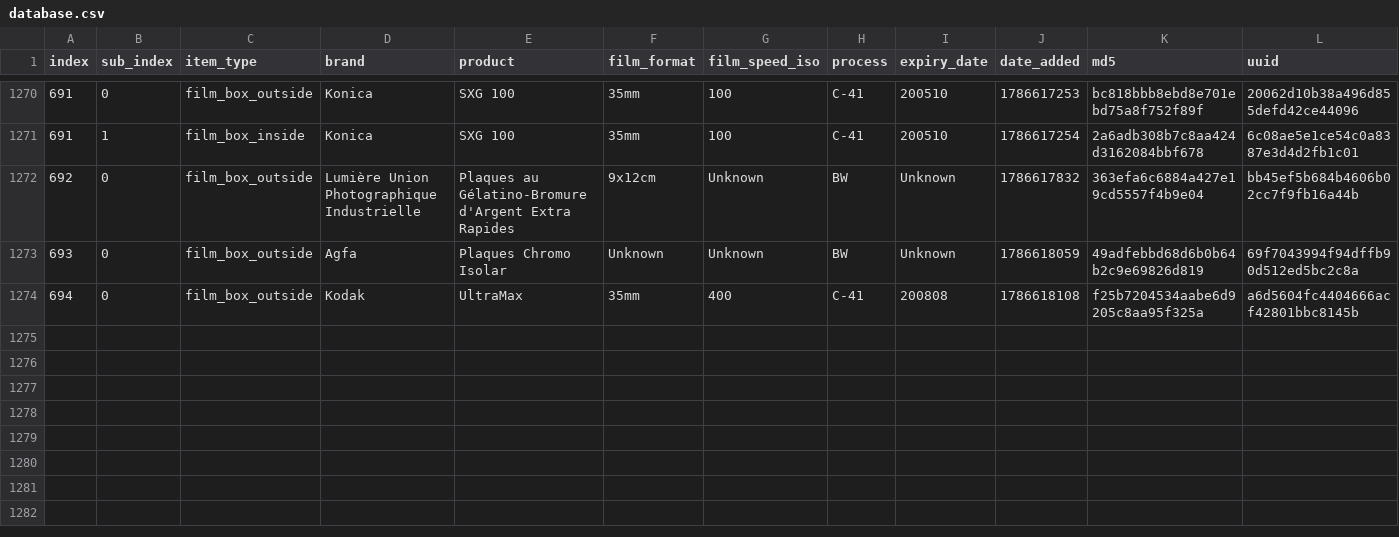
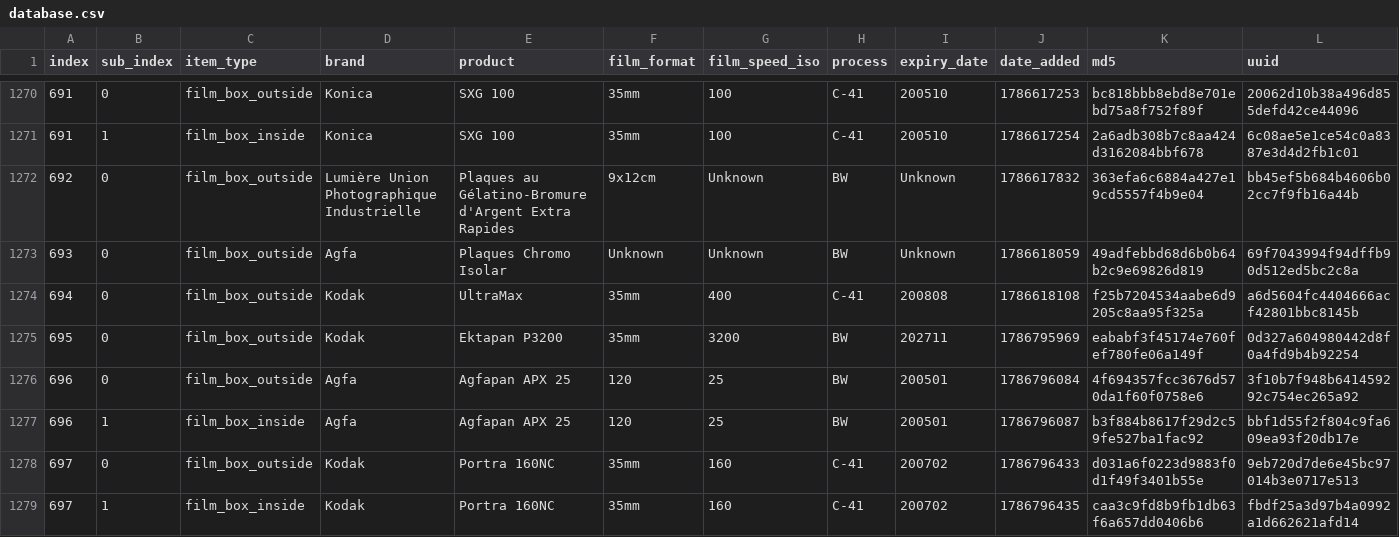
Before and after one commit to duckinmyhat/Film-Packaging, a CSV file: film_packaging/database.csv, drawn as a sheet; only a part is shown, gaps mark what is left out; rows hold the shown columns only; the diff names each change by its address in the sheet, - before the commit and + after, or states it on an @@ line.

```diff
--- a/film_packaging/database.csv
+++ b/film_packaging/database.csv
+row 1275: 695 | 0 | film_box_outside | Kodak | Ektapan P3200 | 35mm | 3200 | BW | 202711 | 1786795969 | eababf3f45174e760fef780fe06a149f | 0d327a604980442d8f0a4fd9b4b92254
+row 1276: 696 | 0 | film_box_outside | Agfa | Agfapan APX 25 | 120 | 25 | BW | 200501 | 1786796084 | 4f694357fcc3676d570da1f60f0758e6 | 3f10b7f948b641459292c754ec265a92
+row 1277: 696 | 1 | film_box_inside | Agfa | Agfapan APX 25 | 120 | 25 | BW | 200501 | 1786796087 | b3f884b8617f29d2c59fe527ba1fac92 | bbf1d55f2f804c9fa609ea93f20db17e
+row 1278: 697 | 0 | film_box_outside | Kodak | Portra 160NC | 35mm | 160 | C-41 | 200702 | 1786796433 | d031a6f0223d9883f0d1f49f3401b55e | 9eb720d7de6e45bc97014b3e0717e513
+row 1279: 697 | 1 | film_box_inside | Kodak | Portra 160NC | 35mm | 160 | C-41 | 200702 | 1786796435 | caa3c9fd8b9fb1db63f6a657dd0406b6 | fbdf25a3d97b4a0992a1d662621afd14
```
Also changed, not shown: 17 other files.
